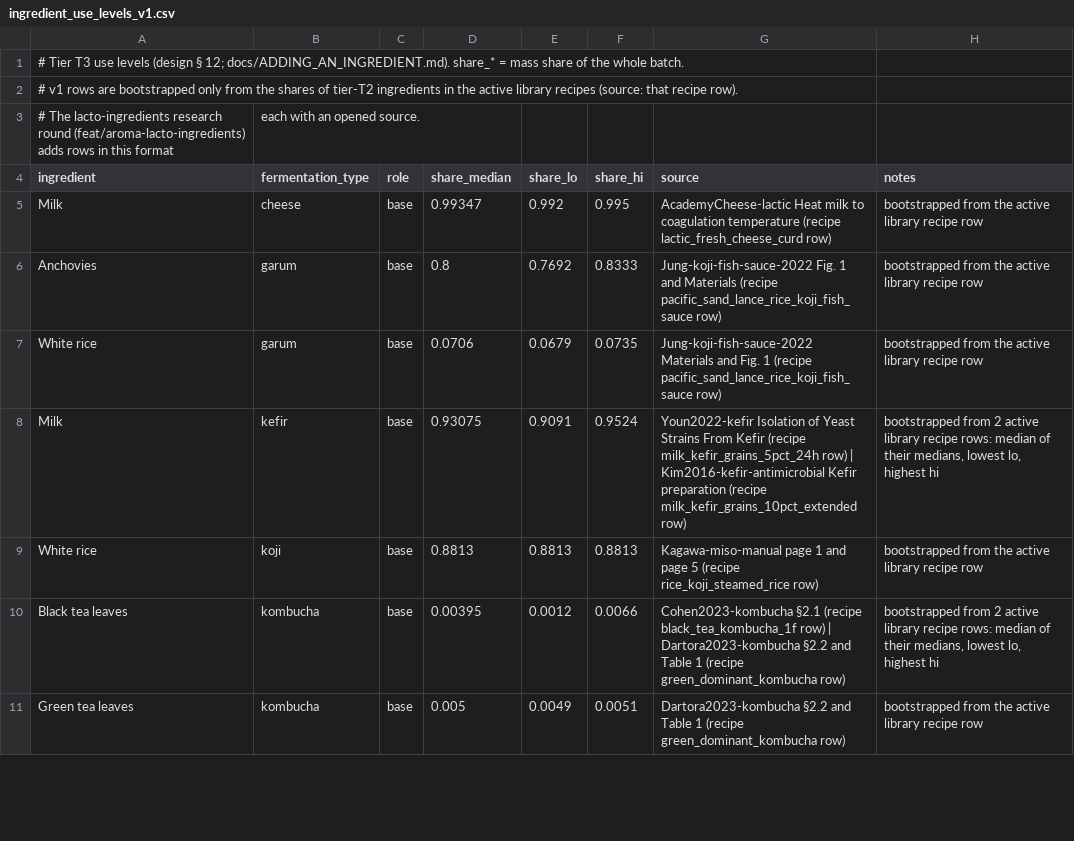
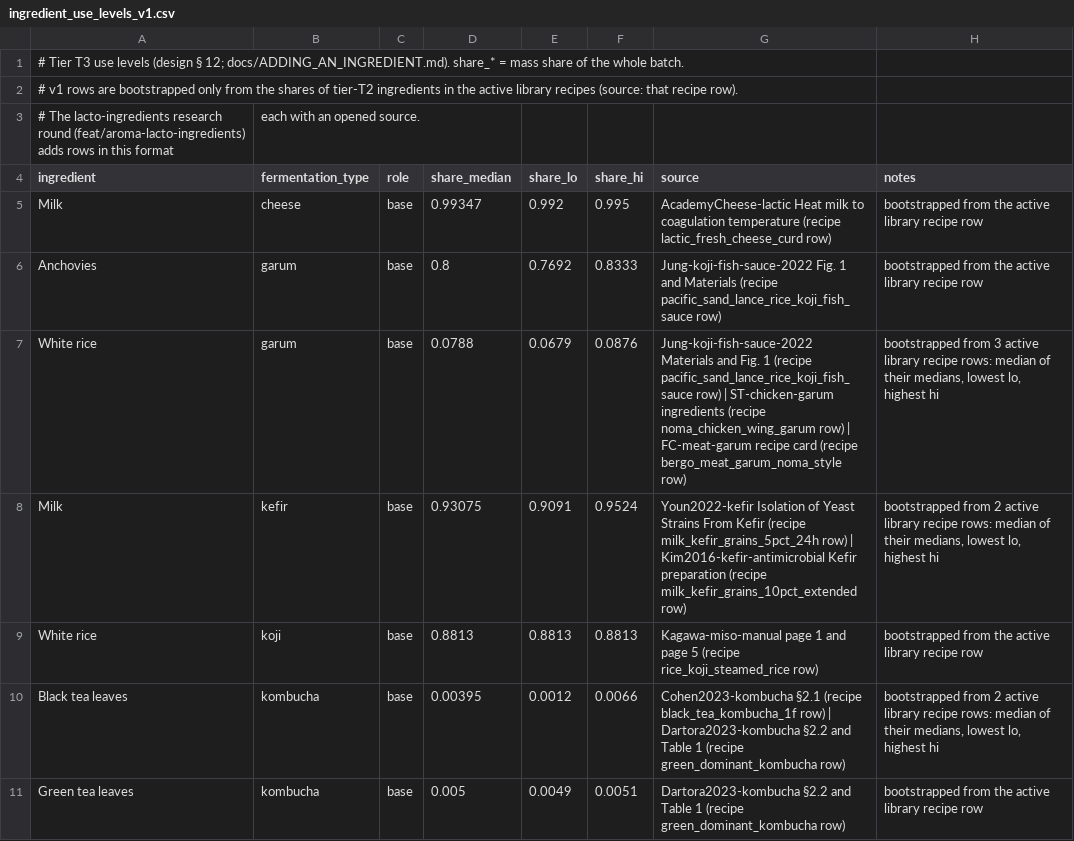
Before and after one commit to Achillethin/FermentTrack, a CSV file: src/fermenttrack/recommender/ingredient_use_levels_v1.csv, drawn as a sheet; only a part is shown; the diff covers the shown part only.

```diff
--- a/src/fermenttrack/recommender/ingredient_use_levels_v1.csv
+++ b/src/fermenttrack/recommender/ingredient_use_levels_v1.csv
@@ -6,3 +6,3 @@ Milk,cheese,base,0.99347,0.992,0.995,AcademyCheese-lactic Heat milk to coagulati
 Anchovies,garum,base,0.8,0.7692,0.8333,Jung-koji-fish-sauce-2022 Fig. 1 and Materials (recipe pacific_sand_lance_rice_koji_fish_sauce row),bootstrapped from the active library recipe row
-White rice,garum,base,0.0706,0.0679,0.0735,Jung-koji-fish-sauce-2022 Materials and Fig. 1 (recipe pacific_sand_lance_rice_koji_fish_sauce row),bootstrapped from the active library recipe row
+White rice,garum,base,0.0788,0.0679,0.0876,Jung-koji-fish-sauce-2022 Materials and Fig. 1 (recipe pacific_sand_lance_rice_koji_fish_sauce row) | ST-chicken-garum ingredients (recipe noma_chicken_wing_garum row) | FC-meat-garum recipe card (recipe bergo_meat_garum_noma_style row),"bootstrapped from 3 active library recipe rows: median of their medians, lowest lo, highest hi"
 Milk,kefir,base,0.93075,0.9091,0.9524,Youn2022-kefir Isolation of Yeast Strains From Kefir (recipe milk_kefir_grains_5pct_24h row) | Kim2016-kefir-antimicrobial Kefir preparation (recipe milk_kefir_grains_10pct_extended row),"bootstrapped from 2 active library recipe rows: median of their medians, lowest lo, highest hi"
```
Also changed, not shown: 17 edited cells elsewhere in this file, 37 other files.
